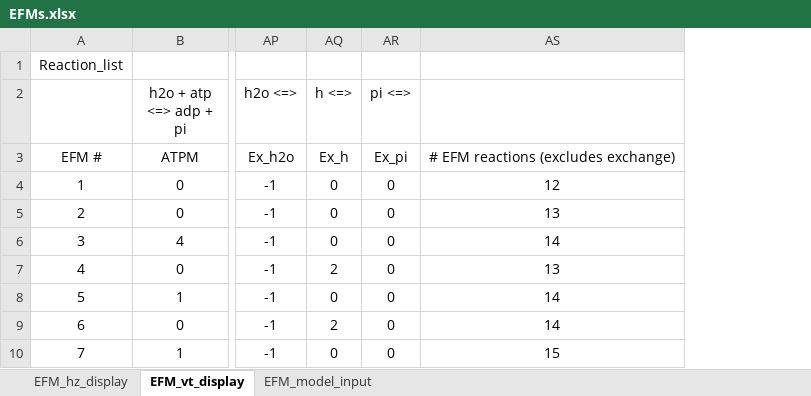
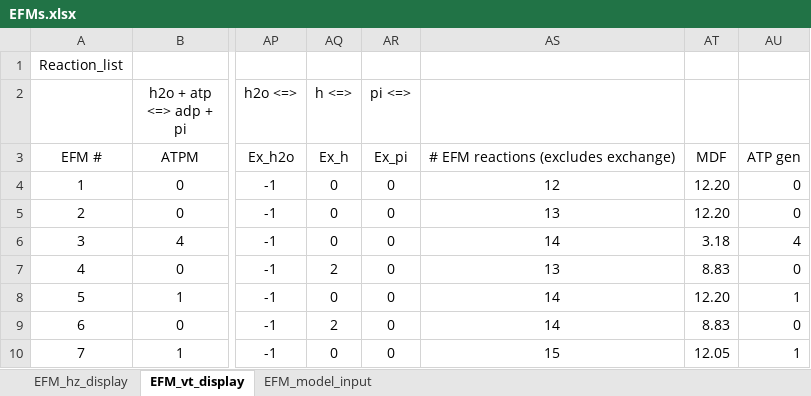
Before and after one commit to satyakamdash/Ctherm_thermo, an Excel workbook: EFMs.xlsx, sheet EFM_vt_display, drawn as a sheet; only a part is shown, gaps mark what is left out; values as stored, in another font and other column widths than the file's, no borders; 1 other sheet too large or unreadable and not compared; the diff names each change by its address in the sheet, - before the commit and + after, or states it on an @@ line.

```diff
--- a/EFMs.xlsx (sheet EFM_vt_display)
+++ b/EFMs.xlsx (sheet EFM_vt_display)
+column AT, rows 3-10: MDF | 12.20 | 12.20 | 3.18 | 8.83 | 12.20 | 8.83 | 12.05
+column AU, rows 3-10: ATP gen | 0 | 0 | 4 | 0 | 1 | 0 | 1
```
Also changed, not shown: 2 other files.
